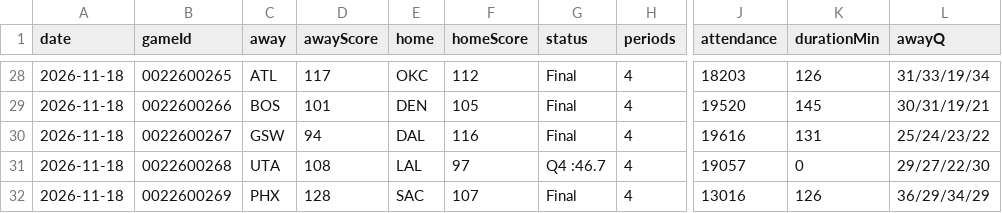
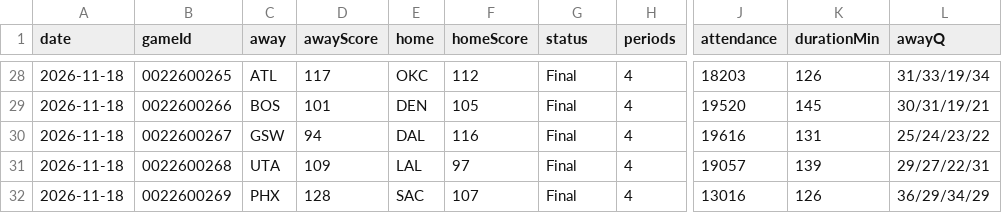
Before and after one commit to wadejason421/fantasy-hoops-assistant, a CSV file: data/index.csv, drawn as a sheet; only a part is shown, gaps mark what is left out; the diff names each change by its address in the sheet, - before the commit and + after, or states it on an @@ line.

```diff
--- a/data/index.csv
+++ b/data/index.csv
-D31 (awayScore): 108
+D31 (awayScore): 109
-G31 (status): Q4 :46.7
+G31 (status): Final
-K31 (durationMin): 0
+K31 (durationMin): 139
-L31 (awayQ): 29/27/22/30
+L31 (awayQ): 29/27/22/31
```
Also changed, not shown: data/tables/2026-11-18/advanced.csv, data/tables/2026-11-18/box_score.csv, 4 other files.
